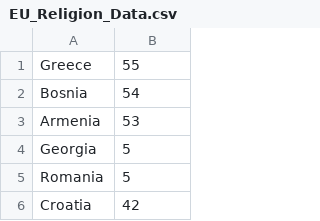
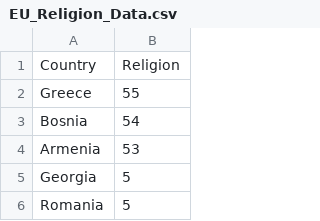
Before and after one commit to getbuhcode/CSC3007-project, a CSV file: ReligionData/EU_Religion_Data.csv, drawn as a sheet; only a part is shown; the shorter side is filled out with more unchanged rows; the diff names each change by its address in the sheet, - before the commit and + after, or states it on an @@ line.

Commit message:
Integrated features into radio buttons - Deleted old SVG html - Modified EU_Religion csv with header

```diff
--- a/ReligionData/EU_Religion_Data.csv
+++ b/ReligionData/EU_Religion_Data.csv
+row 1: Country | Religion
```
Also changed, not shown: 2 other files.
